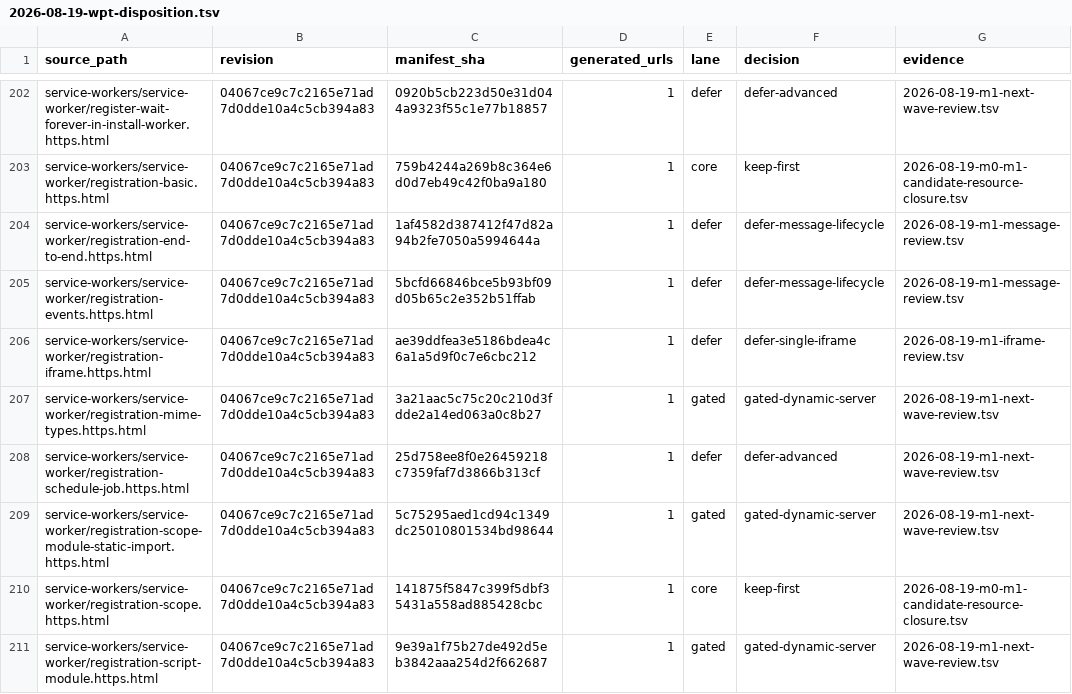
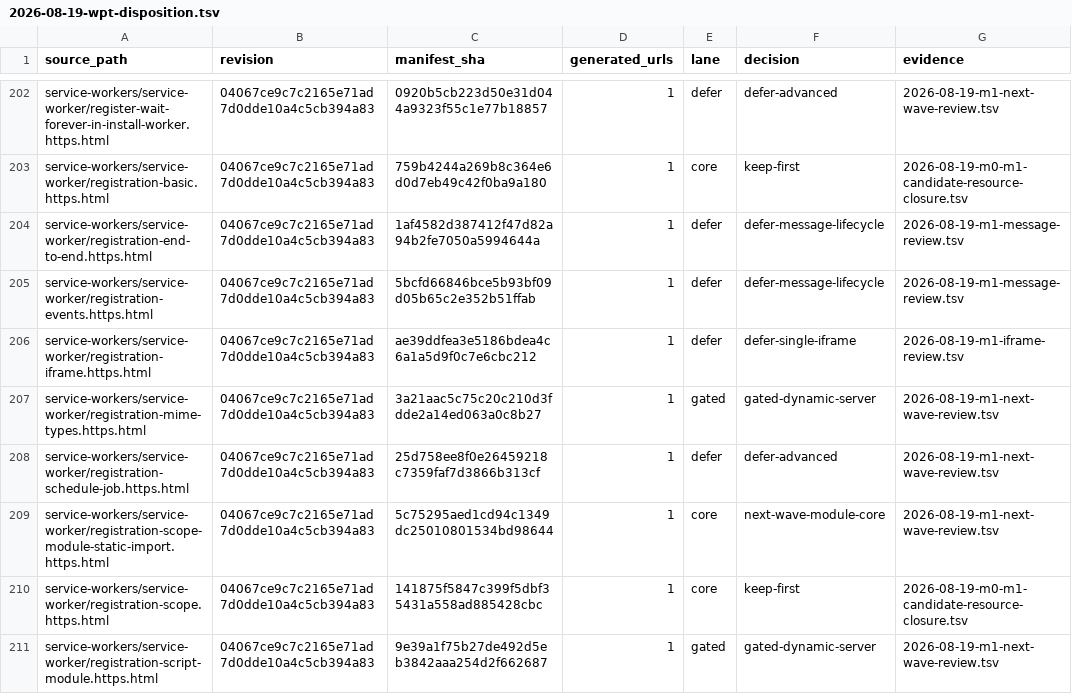
Before and after one commit to leizongmin/ZeroWeb, a TSV file: docs/goal/service-workers/evidence/2026-08-19-wpt-disposition.tsv, drawn as a sheet; only a part is shown, gaps mark what is left out.

```diff
--- a/docs/goal/service-workers/evidence/2026-08-19-wpt-disposition.tsv
+++ b/docs/goal/service-workers/evidence/2026-08-19-wpt-disposition.tsv
@@ -208,3 +208,3 @@ service-workers/service-worker/registration-mime-types.https.html	04067ce9c7c216
 service-workers/service-worker/registration-schedule-job.https.html	04067ce9c7c2165e71ad7d0dde10a4c5cb394a83	25d758ee8f0e26459218c7359faf7d3866b313cf	1	defer	defer-advanced	2026-08-19-m1-next-wave-review.tsv
-service-workers/service-worker/registration-scope-module-static-import.https.html	04067ce9c7c2165e71ad7d0dde10a4c5cb394a83	5c75295aed1cd94c1349dc25010801534bd98644	1	gated	gated-dynamic-server	2026-08-19-m1-next-wave-review.tsv
+service-workers/service-worker/registration-scope-module-static-import.https.html	04067ce9c7c2165e71ad7d0dde10a4c5cb394a83	5c75295aed1cd94c1349dc25010801534bd98644	1	core	next-wave-module-core	2026-08-19-m1-next-wave-review.tsv
 service-workers/service-worker/registration-scope.https.html	04067ce9c7c2165e71ad7d0dde10a4c5cb394a83	141875f5847c399f5dbf35431a558ad885428cbc	1	core	keep-first	2026-08-19-m0-m1-candidate-resource-closure.tsv
```
Also changed, not shown: docs/goal/service-workers/evidence/2026-08-19-m1-next-wave-review.tsv, 19 other files.
